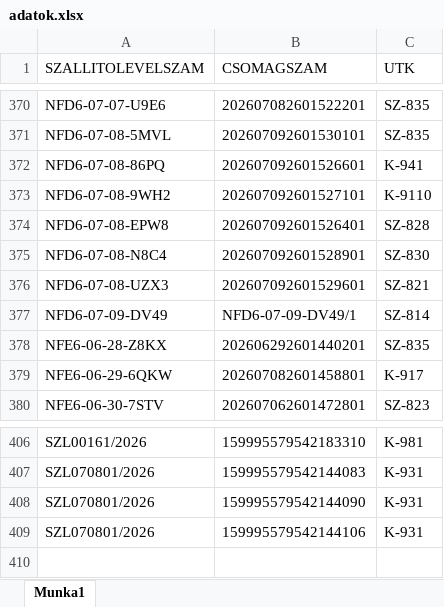
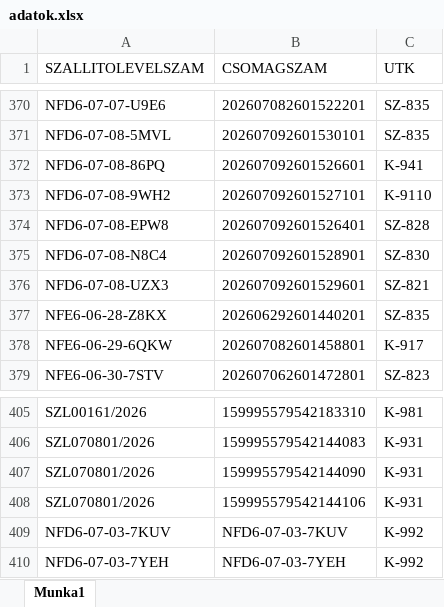
Before and after one commit to hunyadvariarmin/kodkereso-pwa, an Excel workbook: adatok.xlsx, sheet Munka1, drawn as a sheet; only a part is shown, gaps mark what is left out; values as stored, in another font and other column widths than the file's, no borders; removed rows and columns are numbered as before the commit, all else as after; the diff names each change by its address in the sheet, - before the commit and + after, or states it on an @@ line.

```diff
--- a/adatok.xlsx (sheet Munka1)
+++ b/adatok.xlsx (sheet Munka1)
-row 377: NFD6-07-09-DV49 | NFD6-07-09-DV49/1 | SZ-814
+row 409: NFD6-07-03-7KUV | NFD6-07-03-7KUV | K-992
+row 410: NFD6-07-03-7YEH | NFD6-07-03-7YEH | K-992
```
Also changed, not shown: 1.xlsx.
